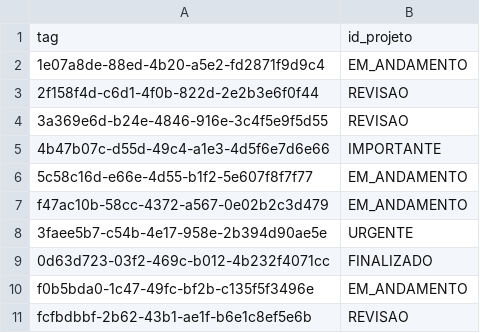
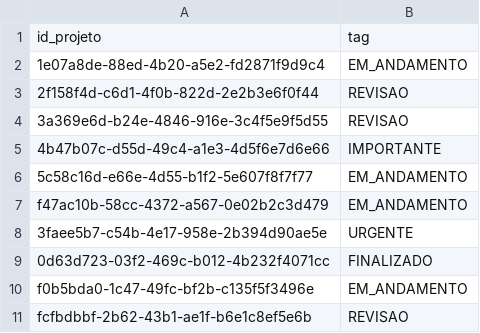
Before and after one commit to srcamarda/time-tracker, a CSV file: src/database/tagsEmProjeto.csv, drawn as a sheet.

```diff
--- a/src/database/tagsEmProjeto.csv
+++ b/src/database/tagsEmProjeto.csv
@@ -1,2 +1,2 @@
-tag;id_projeto
+id_projeto;tag
 1e07a8de-88ed-4b20-a5e2-fd2871f9d9c4;EM_ANDAMENTO
```
Also changed, not shown: 1 other file.
